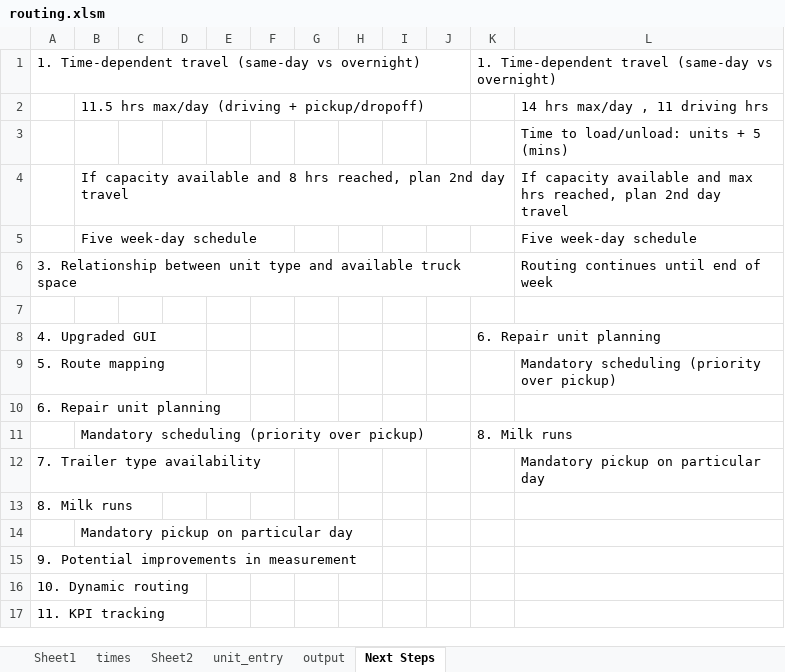
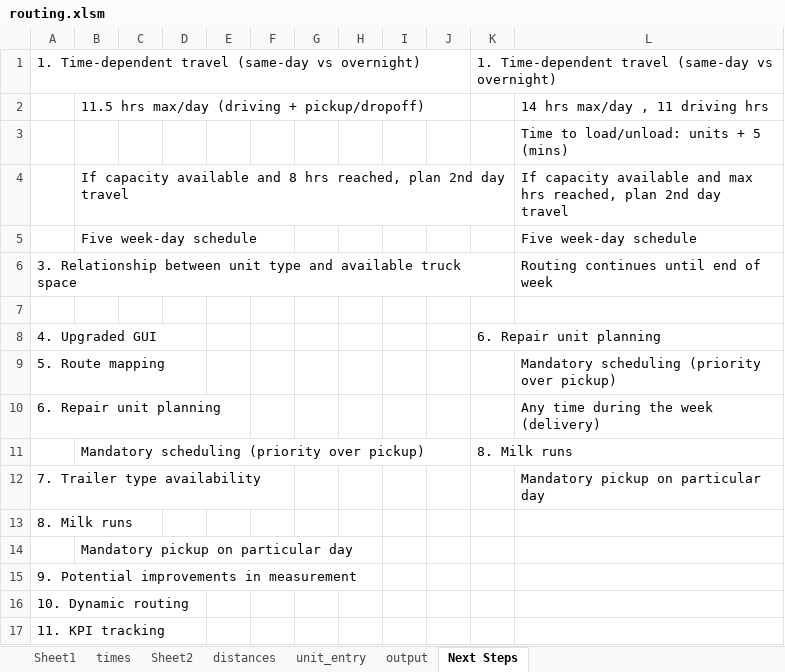
Before and after one commit to mcowart3/routing, an Excel workbook: routing.xlsm, sheet Next Steps, drawn as a sheet; values as stored, in another font and other column widths than the file's, no borders; the diff names each change by its address in the sheet, - before the commit and + after, or states it on an @@ line.

Commit message:
time-based tracking

```diff
--- a/routing.xlsm (sheet Next Steps)
+++ b/routing.xlsm (sheet Next Steps)
@@ sheet tab unhidden: distances @@
-L10: (empty)
+L10: Any time during the week (delivery)
```
Also changed, not shown: sheet Sheet1, sheet output, sheet unit_entry, sheet times, formulas that keep their value, charts or pictures, 5 other files.
